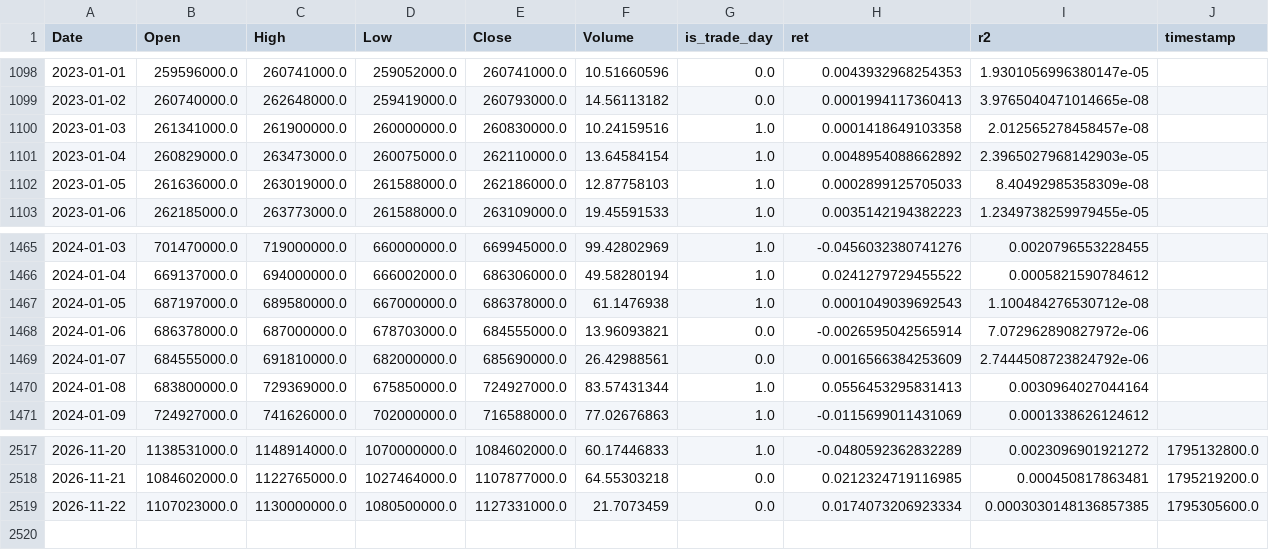
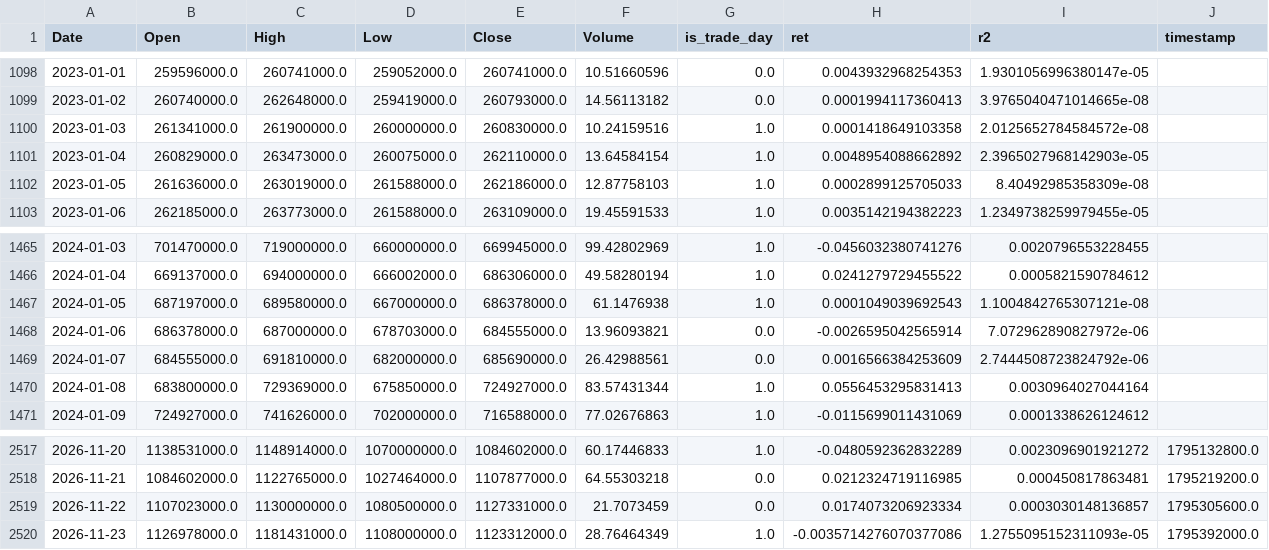
Before and after one commit to ferastoro/ai-crypto-spillover-dashboard, a CSV file: data/live/btcidr_history.csv, drawn as a sheet; only a part is shown, gaps mark what is left out.

```diff
--- a/data/live/btcidr_history.csv
+++ b/data/live/btcidr_history.csv
@@ -1099,3 +1099,3 @@ Date,Open,High,Low,Close,Volume,is_trade_day,ret,r2,timestamp
 2023-01-02,260740000.0,262648000.0,259419000.0,260793000.0,14.56113182,0.0,0.0001994117360413,3.9765040471014665e-08,
-2023-01-03,261341000.0,261900000.0,260000000.0,260830000.0,10.24159516,1.0,0.0001418649103358,2.012565278458457e-08,
+2023-01-03,261341000.0,261900000.0,260000000.0,260830000.0,10.24159516,1.0,0.0001418649103358,2.0125652784584572e-08,
 2023-01-04,260829000.0,263473000.0,260075000.0,262110000.0,13.64584154,1.0,0.0048954088662892,2.3965027968142903e-05,
@@ -1466,3 +1466,3 @@ Date,Open,High,Low,Close,Volume,is_trade_day,ret,r2,timestamp
 2024-01-04,669137000.0,694000000.0,666002000.0,686306000.0,49.58280194,1.0,0.0241279729455522,0.0005821590784612,
-2024-01-05,687197000.0,689580000.0,667000000.0,686378000.0,61.1476938,1.0,0.0001049039692543,1.100484276530712e-08,
+2024-01-05,687197000.0,689580000.0,667000000.0,686378000.0,61.1476938,1.0,0.0001049039692543,1.1004842765307121e-08,
 2024-01-06,686378000.0,687000000.0,678703000.0,684555000.0,13.96093821,0.0,-0.0026595042565914,7.072962890827972e-06,
@@ -2518,2 +2518,3 @@ Date,Open,High,Low,Close,Volume,is_trade_day,ret,r2,timestamp
 2026-11-21,1084602000.0,1122765000.0,1027464000.0,1107877000.0,64.55303218,0.0,0.0212324719116985,0.000450817863481,1795219200.0
-2026-11-22,1107023000.0,1130000000.0,1080500000.0,1127331000.0,21.7073459,0.0,0.0174073206923334,0.0003030148136857385,1795305600.0
+2026-11-22,1107023000.0,1130000000.0,1080500000.0,1127331000.0,21.7073459,0.0,0.0174073206923334,0.0003030148136857,1795305600.0
+2026-11-23,1126978000.0,1181431000.0,1108000000.0,1123312000.0,28.76464349,1.0,-0.0035714276070377086,1.2755095152311093e-05,1795392000.0
```
Also changed, not shown: data/live/latest_forecast.csv, data/live/live_scorecard.csv.
